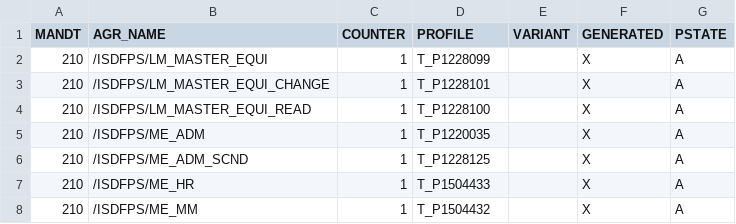
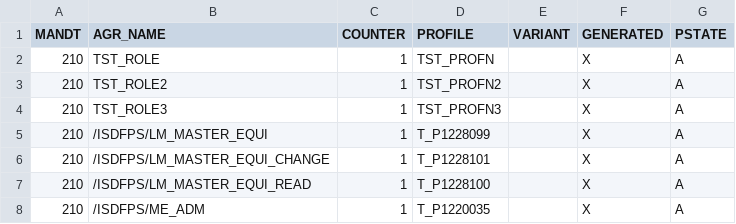
Before and after one commit to complianterp/cerpass, a CSV file: db/src/data/AGR_1016.csv, drawn as a sheet; only a part is shown; the shorter side is filled out with more unchanged rows; the diff names each change by its address in the sheet, - before the commit and + after, or states it on an @@ line.

```diff
--- a/db/src/data/AGR_1016.csv
+++ b/db/src/data/AGR_1016.csv
+row 2: 210 | TST_ROLE | 1 | TST_PROFN |  | X | A
+row 3: 210 | TST_ROLE2 | 1 | TST_PROFN2 |  | X | A
+row 4: 210 | TST_ROLE3 | 1 | TST_PROFN3 |  | X | A
```
Also changed, not shown: db/src/data/11activity.csv, db/src/data/13actauth.csv, 5 other files.
